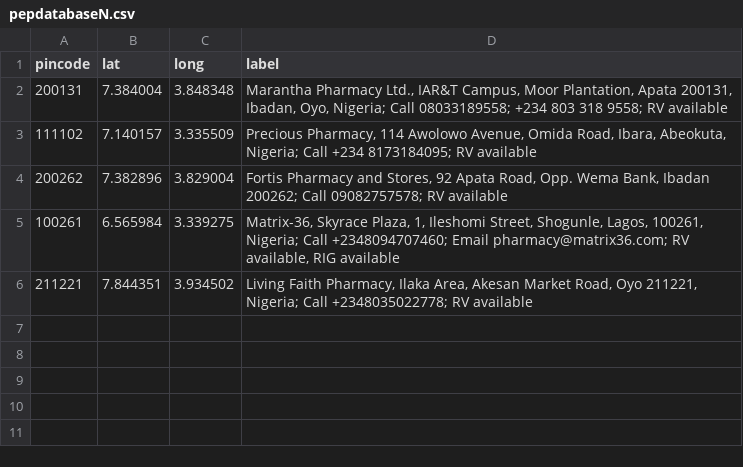
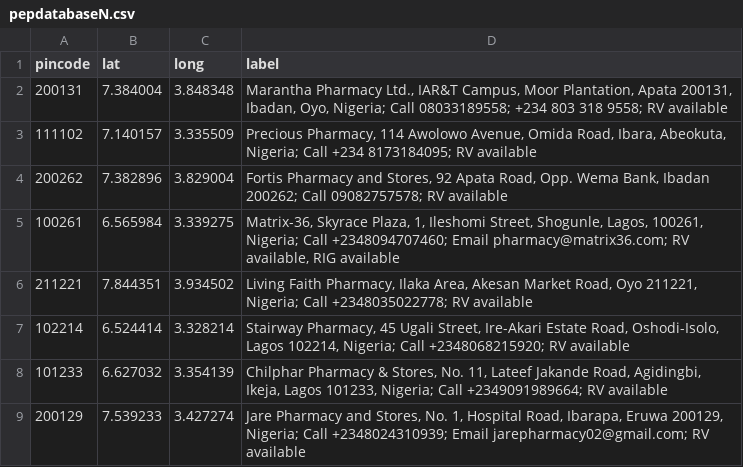
Before and after one commit to anyadoc/FRDattacks-India, a CSV file: pepdatabaseN.csv, drawn as a sheet; the diff names each change by its address in the sheet, - before the commit and + after, or states it on an @@ line.

Commit message:
30Aug2023

```diff
--- a/pepdatabaseN.csv
+++ b/pepdatabaseN.csv
+row 7: 102214 | 6.524414 | 3.328214 | Stairway Pharmacy, 45 Ugali Street, Ire-Akari Estate Road, Oshodi-Isolo, Lagos 102214, Nigeria; Call +2348068215920; RV available
+row 8: 101233 | 6.627032 | 3.354139 | Chilphar Pharmacy & Stores, No. 11, Lateef Jakande Road, Agidingbi, Ikeja, Lagos 101233, Nigeria; Call +2349091989664; RV available
+row 9: 200129 | 7.539233 | 3.427274 | Jare Pharmacy and Stores, No. 1, Hospital Road, Ibarapa, Eruwa 200129, Nigeria; Call +2348024310939; Email jarepharmacy02@gmail.com; RV available
```
